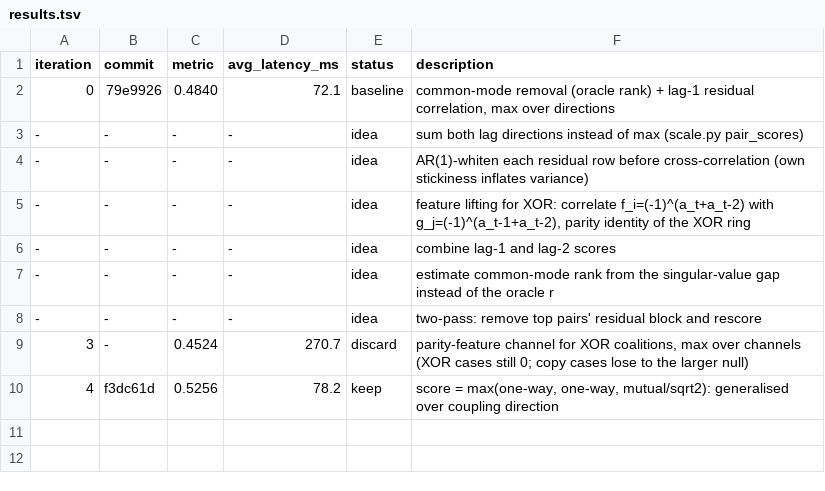
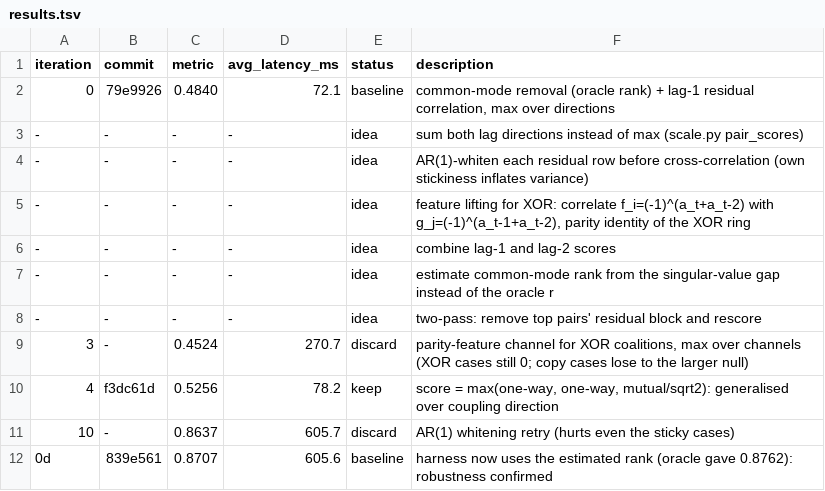
Before and after one commit to Xenomirant/agentic-collusion-screens, a TSV file: autoresearch/results.tsv, drawn as a sheet; the diff names each change by its address in the sheet, - before the commit and + after, or states it on an @@ line.

```diff
--- a/autoresearch/results.tsv
+++ b/autoresearch/results.tsv
+row 11: 10 | - | 0.8637 | 605.7 | discard | AR(1) whitening retry (hurts even the sticky cases)
+row 12: 0d | 839e561 | 0.8707 | 605.6 | baseline | harness now uses the estimated rank (oracle gave 0.8762): robustness confirmed
```
Also changed, not shown: 2 other files.
